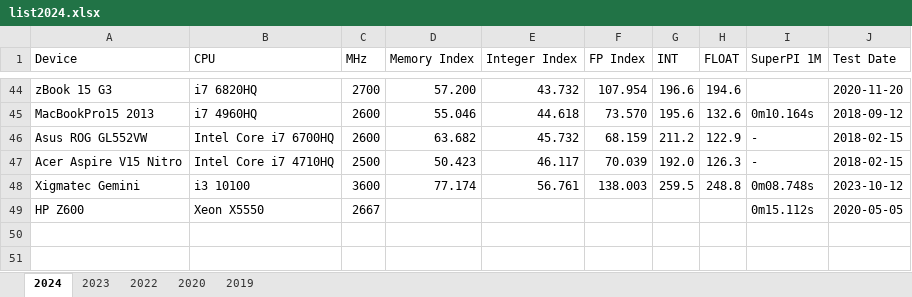
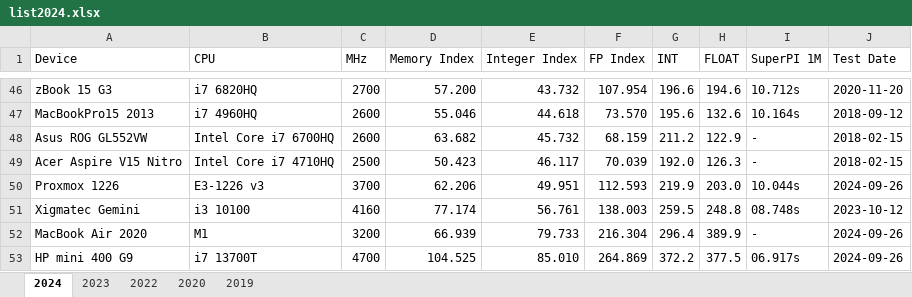
Before and after one commit to kreier/benchmark, an Excel workbook: nbench/list2024.xlsx, sheet 2024, drawn as a sheet; only a part is shown, gaps mark what is left out; values as stored, in another font and other column widths than the file's, no cell formats; removed rows and columns are numbered as before the commit, all else as after; the diff covers the shown part only; the diff names each change by its address in the sheet, - before the commit and + after, or states it on an @@ line.

```diff
--- a/nbench/list2024.xlsx (sheet 2024)
+++ b/nbench/list2024.xlsx (sheet 2024)
-I46 (SuperPI 1M): (empty)
+I46 (SuperPI 1M): 10.712s
-I47 (SuperPI 1M): 0m10.164s
+I47 (SuperPI 1M): 10.164s
+row 50: Proxmox 1226 | E3-1226 v3 | 3700 | 62.206 | 49.951 | 112.593 | 219.9 | 203.0 | 10.044s | 2024-09-26
-C51 (MHz): 3600
+C51 (MHz): 4160
-I51 (SuperPI 1M): 0m08.748s
+I51 (SuperPI 1M): 08.748s
-row 49: HP Z600 | Xeon X5550 | 2667 |  |  |  |  |  | 0m15.112s | 2020-05-05
+row 52: MacBook Air 2020 | M1 | 3200 | 66.939 | 79.733 | 216.304 | 296.4 | 389.9 | - | 2024-09-26
+row 53: HP mini 400 G9 | i7 13700T | 4700 | 104.525 | 85.010 | 264.869 | 372.2 | 377.5 | 06.917s | 2024-09-26
```
Also changed, not shown: 4 added rows, 2 removed rows and 19 edited cells elsewhere in this sheet, cell formats.
